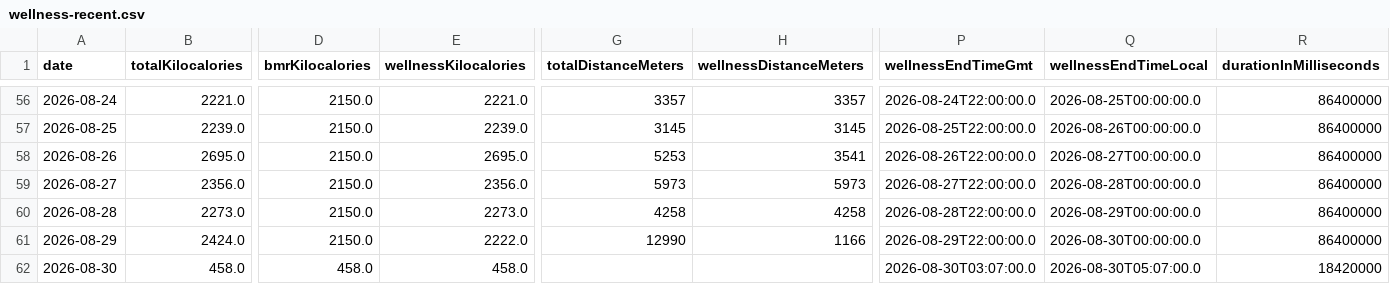
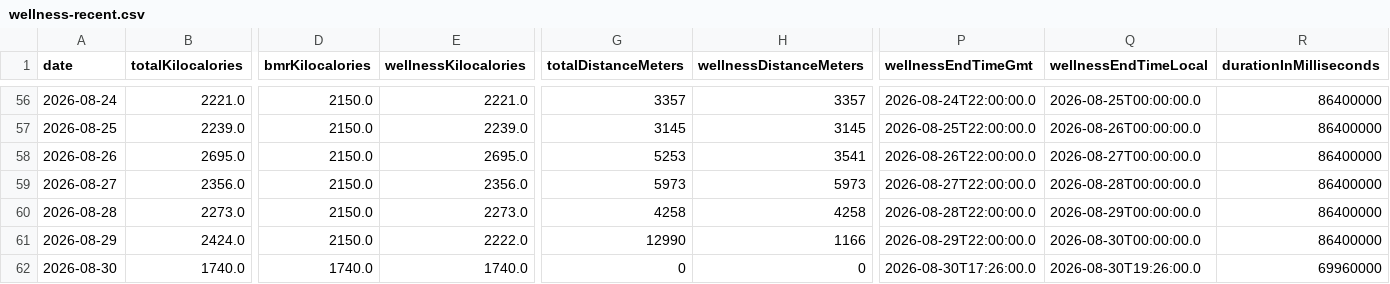
Before and after one commit to nicolasmahut-ui/garmin-data-frere, a CSV file: wellness-recent.csv, drawn as a sheet; only a part is shown, gaps mark what is left out; the diff covers the shown part only; the diff names each change by its address in the sheet, - before the commit and + after, or states it on an @@ line.

Commit message:
wellness recent 2026-08-30 18:00

```diff
--- a/wellness-recent.csv
+++ b/wellness-recent.csv
-B62 (totalKilocalories): 458.0
+B62 (totalKilocalories): 1740.0
-D62 (bmrKilocalories): 458.0
+D62 (bmrKilocalories): 1740.0
-E62 (wellnessKilocalories): 458.0
+E62 (wellnessKilocalories): 1740.0
-G62 (totalDistanceMeters): (empty)
+G62 (totalDistanceMeters): 0
-H62 (wellnessDistanceMeters): (empty)
+H62 (wellnessDistanceMeters): 0
-P62 (wellnessEndTimeGmt): 2026-08-30T03:07:00.0
+P62 (wellnessEndTimeGmt): 2026-08-30T17:26:00.0
-Q62 (wellnessEndTimeLocal): 2026-08-30T05:07:00.0
+Q62 (wellnessEndTimeLocal): 2026-08-30T19:26:00.0
-R62 (durationInMilliseconds): 18420000
+R62 (durationInMilliseconds): 69960000
```
Also changed, not shown: 6 edited cells elsewhere in this file.
